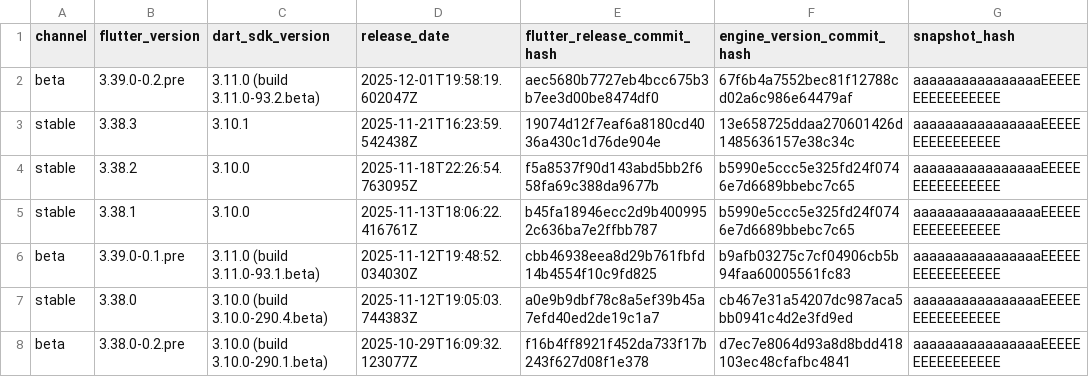
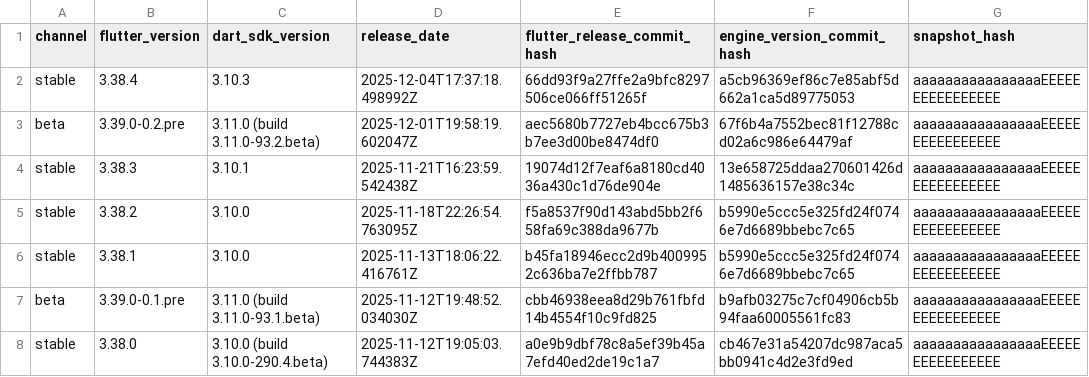
Before and after one commit to artembark/flutter_engine_snapshot_parser, a CSV file: output/enginehash.csv, drawn as a sheet; only a part is shown; the shorter side is filled out with more unchanged rows; the diff names each change by its address in the sheet, - before the commit and + after, or states it on an @@ line.

Commit message:
feat: update Flutter engine snapshots - 2025-12-05 06:36:28 UTC

```diff
--- a/output/enginehash.csv
+++ b/output/enginehash.csv
+row 2: stable | 3.38.4 | 3.10.3 | 2025-12-04T17:37:18.498992Z | 66dd93f9a27ffe2a9bfc8297506ce066ff51265f | a5cb96369ef86c7e85abf5d662a1ca5d89775053 | aaaaaaaaaaaaaaaaEEEEEEEEEEEEEEEE
```
